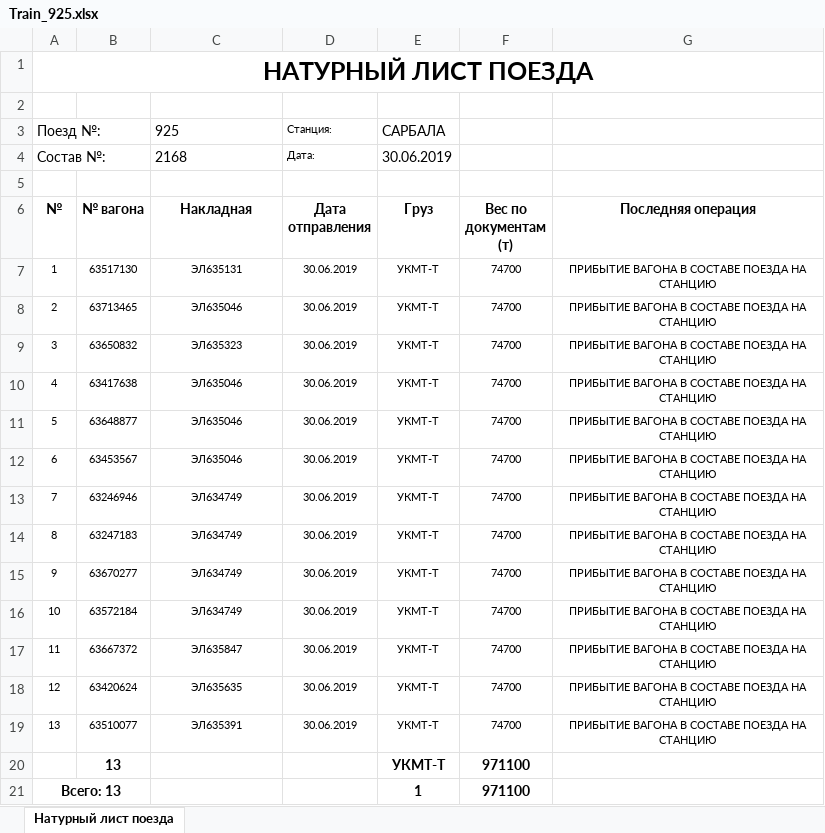
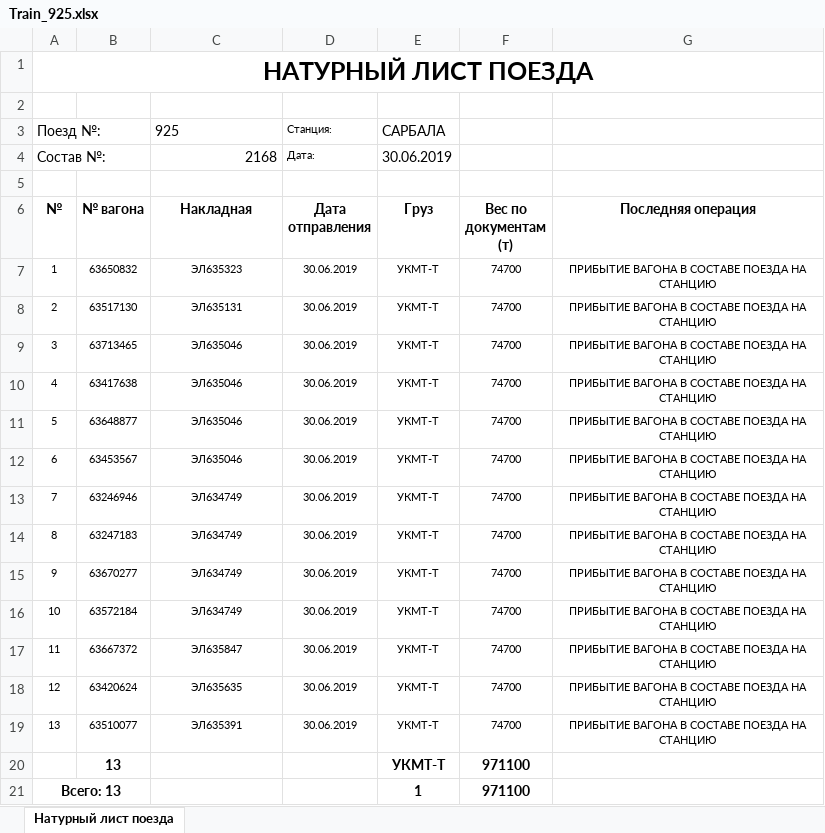
Before and after one commit to NihadIT/TrainList, an Excel workbook: TrainList/files/Train_925.xlsx, sheet Натурный лист поезда, drawn as a sheet; values as stored, in another font and other column widths than the file's, no borders; addresses are those after the commit; the diff names each change by its address in the sheet, - before the commit and + after, or states it on an @@ line.

```diff
--- a/TrainList/files/Train_925.xlsx (sheet Натурный лист поезда)
+++ b/TrainList/files/Train_925.xlsx (sheet Натурный лист поезда)
-C4 alignment: left
+C4 alignment: right
@@ row 9 moved to row 7: 1 @@
@@ column A (№) renumbered between rows 8 and 9 @@
```
Also changed, not shown: 6 other files.
